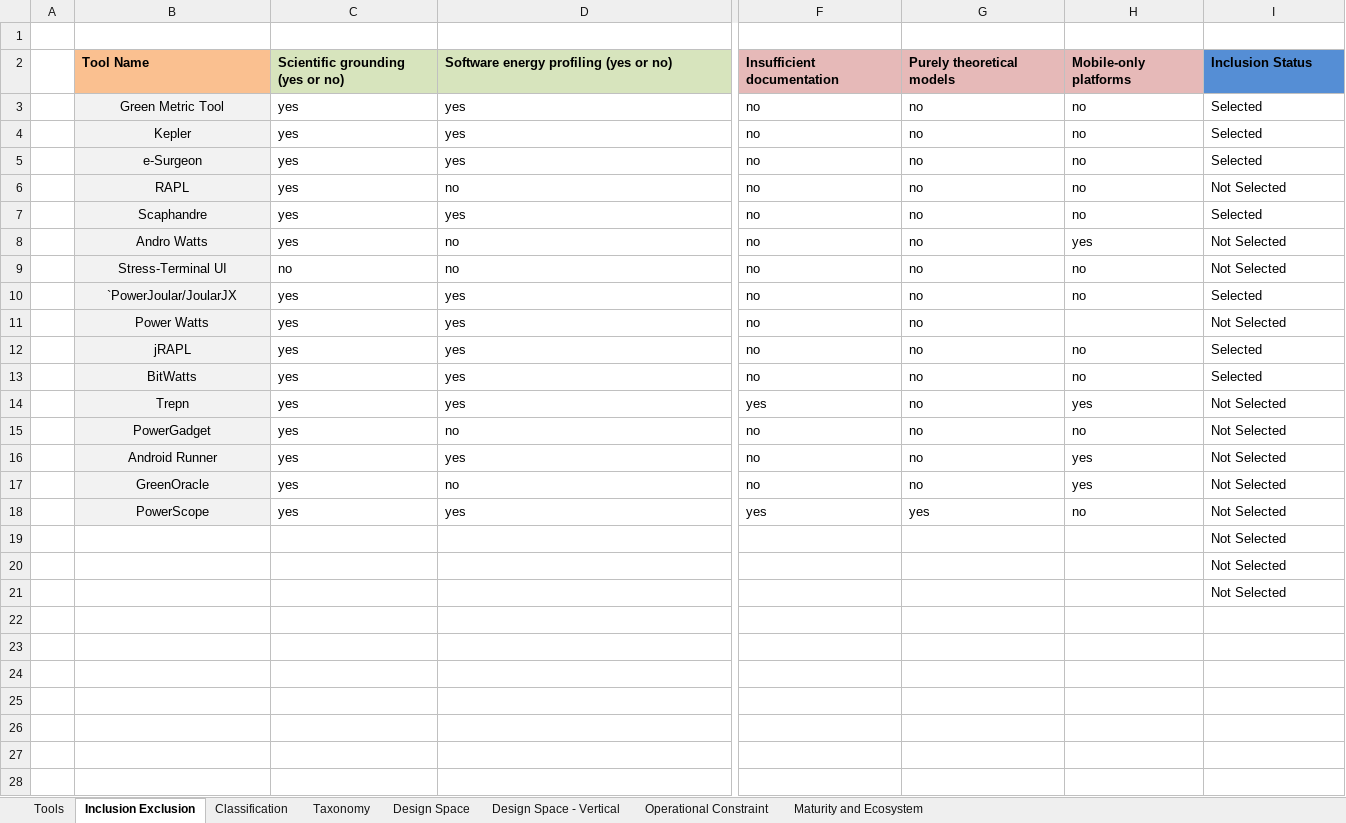
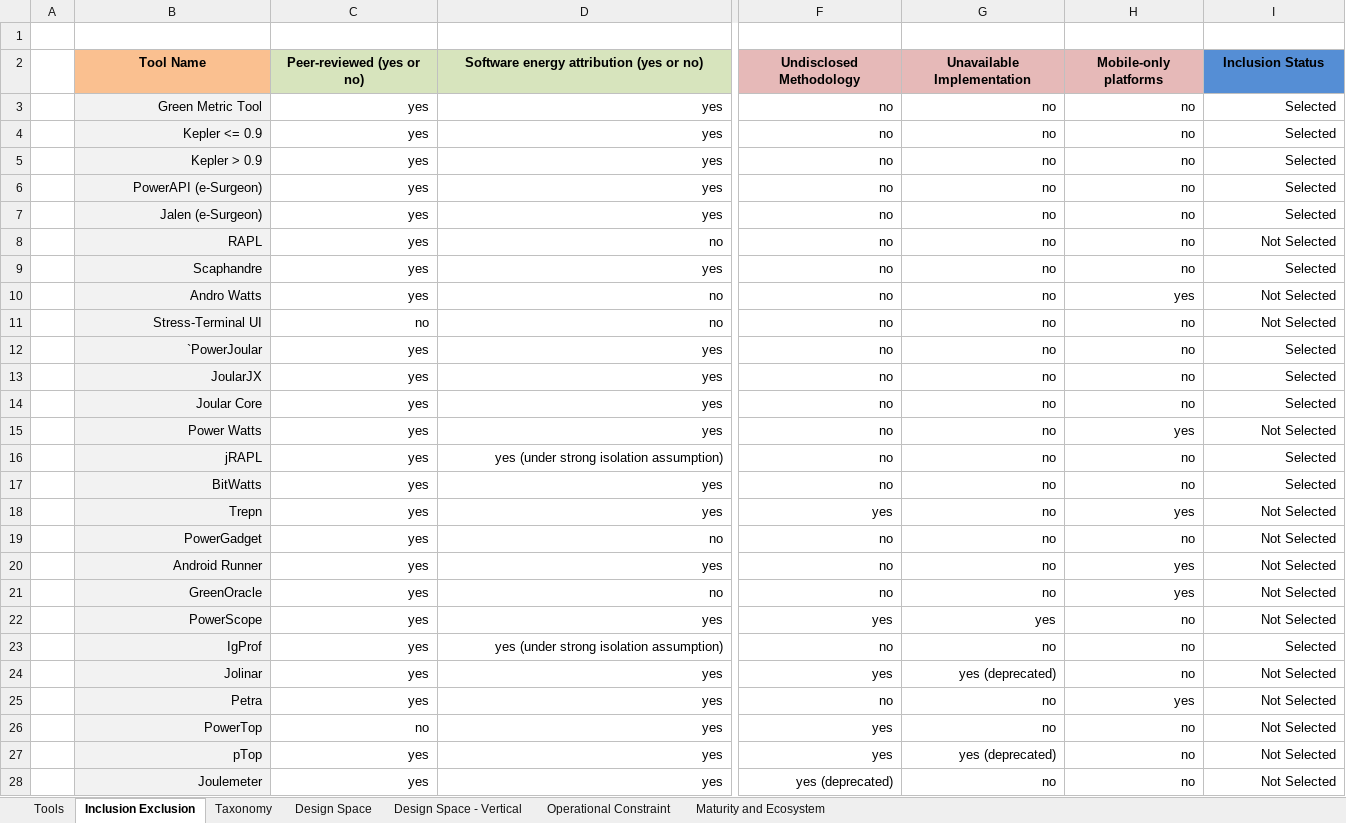
Before and after one commit to jkayembe/sok-software-power-monitoring-tools, an Excel workbook: literature-management.xlsx, sheet Inclusion Exclusion, drawn as a sheet; only a part is shown, gaps mark what is left out; values as stored, in another font and other column widths than the file's, no borders; conditional formats not drawn; removed rows and columns are numbered as before the commit, all else as after; rows hold the shown columns only; the diff covers the shown part only; the diff names each change by its address in the sheet, - before the commit and + after, or states it on an @@ line.

```diff
--- a/literature-management.xlsx (sheet Inclusion Exclusion)
+++ b/literature-management.xlsx (sheet Inclusion Exclusion)
-sheet tab: Classification
-B2:I2 alignment: left
+B2:I2 alignment: center
-C2: Scientific grounding (yes or no)
+C2: Peer-reviewed (yes or no)
-D2: Software energy profiling (yes or no)
+D2: Software energy attribution (yes or no)
-F2: Insufficient documentation
+F2: Undisclosed Methodology
-G2: Purely theoretical models
+G2: Unavailable Implementation
-B3 alignment: center
+B3 alignment: right
-C3:I3 alignment: left
+C3:I3 alignment: right
+row 4:  | Kepler <= 0.9 | yes | yes | no | no | no | Selected
-B5 (Tool Name): Kepler
+B5 (Tool Name): Kepler > 0.9
-B5 alignment: center
+B5 alignment: right
-C5:I5 alignment: left
+C5:I5 alignment: right
+row 6:  | PowerAPI (e-Surgeon) | yes | yes | no | no | no | Selected
-B7 (Tool Name): e-Surgeon
+B7 (Tool Name): Jalen (e-Surgeon)
-B7:B12 alignment: center
+B7:B12 alignment: right
-C7:I12 alignment: left
+C7:I12 alignment: right
-B12 (Tool Name): `PowerJoular/JoularJX
+B12 (Tool Name): `PowerJoular
+row 13:  | JoularJX | yes | yes | no | no | no | Selected
+row 14:  | Joular Core | yes | yes | no | no | no | Selected
-B15:B22 alignment: center
+B15:B22 alignment: right
-C15:G15 alignment: left
+C15:G15 alignment: right
-H15 (Mobile-only platforms): (empty)
+H15 (Mobile-only platforms): yes
-I15 alignment: left
+I15 alignment: right
-C16:I22 alignment: left
+C16:I22 alignment: right
-D16: yes
+D16: yes (under strong isolation assumption)
-row 19:  |  |  |  |  |  |  | Not Selected
-row 20:  |  |  |  |  |  |  | Not Selected
-row 21:  |  |  |  |  |  |  | Not Selected
+row 23:  | IgProf | yes | yes (under strong isolation assumption) | no | no | no | Selected
+row 24:  | Jolinar | yes | yes | yes | yes (deprecated) | no | Not Selected
+row 25:  | Petra | yes | yes | no | no | yes | Not Selected
+row 26:  | PowerTop | no | yes | yes | no | no | Not Selected
+row 27:  | pTop | yes | yes | yes | yes (deprecated) | no | Not Selected
+row 28:  | Joulemeter | yes | yes | yes (deprecated) | no | no | Not Selected
```
Also changed, not shown: 4 added rows and cell formats elsewhere in this sheet, sheet Taxonomy, sheet Design Space, sheet Tools, sheet Operational Constraint, sheet Design Space - Vertical, sheet Maturity and Ecosystem, formulas that keep their value, 3 other files.
